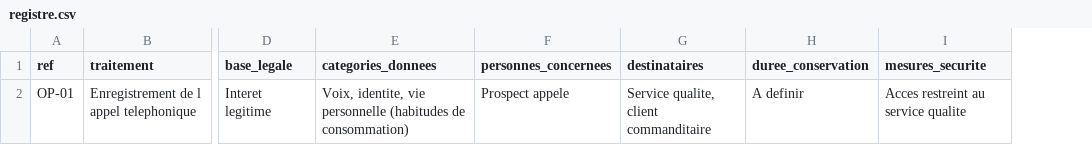
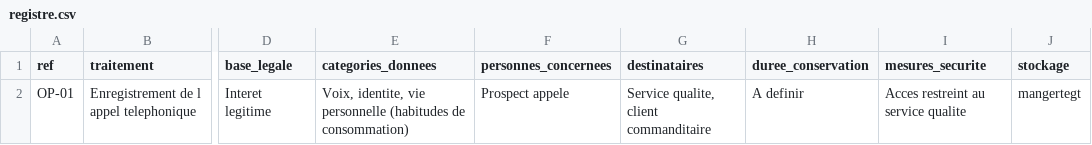
Before and after one commit to lucaas1911/registre-mycallcenter, a CSV file: registre.csv, drawn as a sheet; only a part is shown, gaps mark what is left out; the diff names each change by its address in the sheet, - before the commit and + after, or states it on an @@ line.

```diff
--- a/registre.csv
+++ b/registre.csv
+column J (stockage), row 2: mangertegt
```
